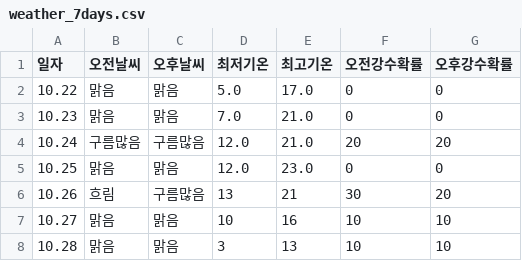
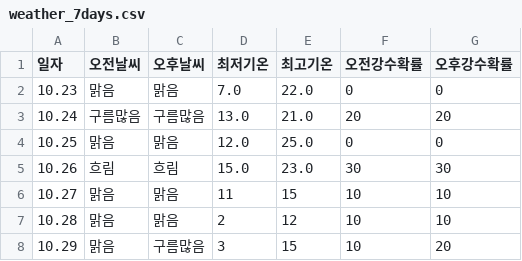
Before and after one commit to tndhrthwls12/Gangdong-infographic26, a CSV file: weather-data/weather_7days.csv, drawn as a sheet.

```diff
--- a/weather-data/weather_7days.csv
+++ b/weather-data/weather_7days.csv
@@ -1,8 +1,8 @@
 일자,오전날씨,오후날씨,최저기온,최고기온,오전강수확률,오후강수확률
-10.22,맑음,맑음,5.0,17.0,0,0
-10.23,맑음,맑음,7.0,21.0,0,0
-10.24,구름많음,구름많음,12.0,21.0,20,20
-10.25,맑음,맑음,12.0,23.0,0,0
-10.26,흐림,구름많음,13,21,30,20
-10.27,맑음,맑음,10,16,10,10
-10.28,맑음,맑음,3,13,10,10
+10.23,맑음,맑음,7.0,22.0,0,0
+10.24,구름많음,구름많음,13.0,21.0,20,20
+10.25,맑음,맑음,12.0,25.0,0,0
+10.26,흐림,흐림,15.0,23.0,30,30
+10.27,맑음,맑음,11,15,10,10
+10.28,맑음,맑음,2,12,10,10
+10.29,맑음,구름많음,3,15,10,20
```
